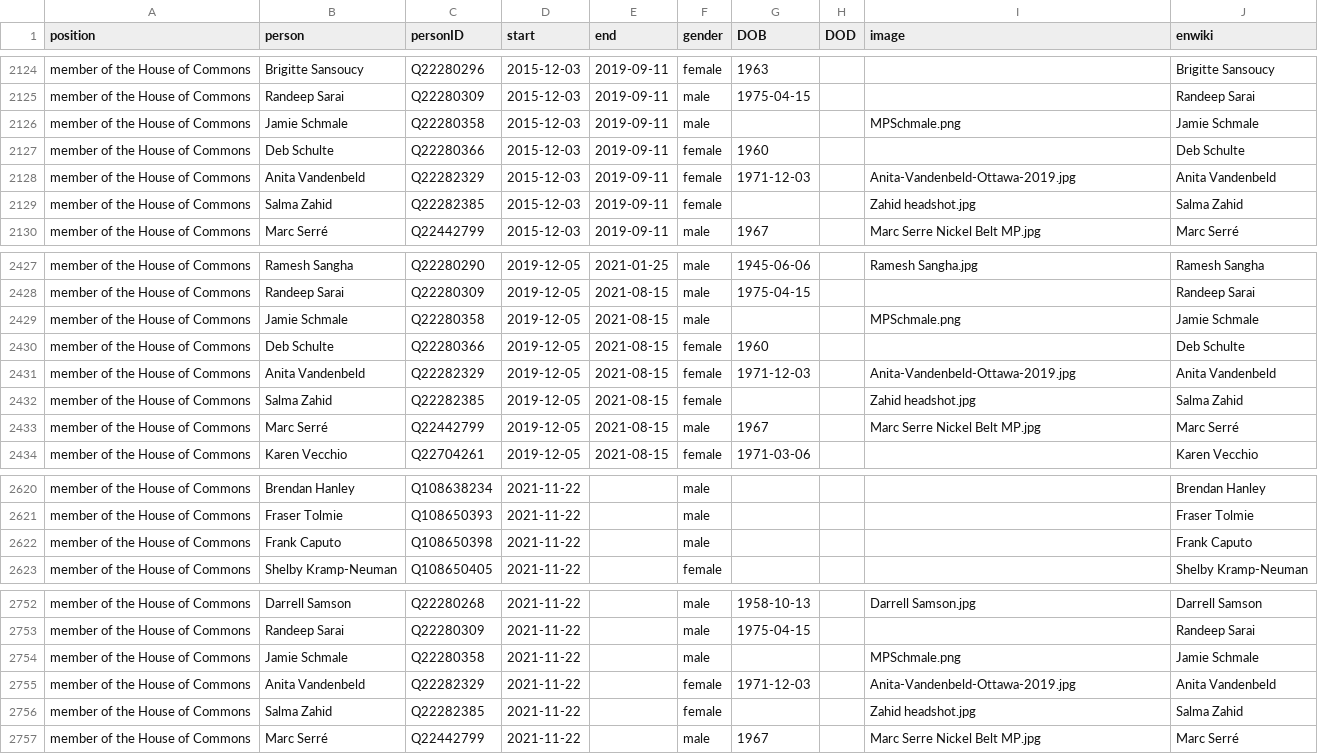
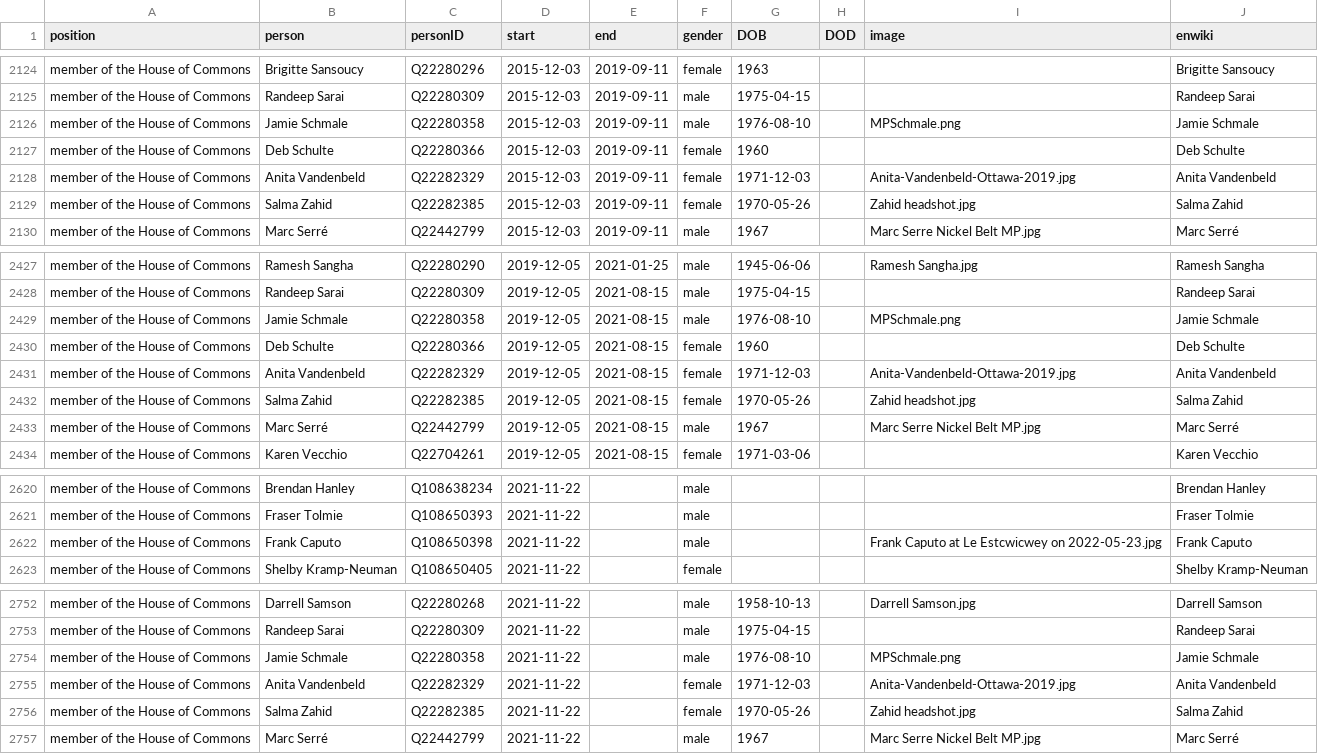
Before and after one commit to every-politician-scrapers/canada-cabinet, a CSV file: html/legislators.csv, drawn as a sheet; only a part is shown, gaps mark what is left out.

Commit message:
PCB update

```diff
--- a/html/legislators.csv
+++ b/html/legislators.csv
@@ -2125,6 +2125,6 @@ member of the House of Commons,Brigitte Sansoucy,Q22280296,2015-12-03,2019-09-11
 member of the House of Commons,Randeep Sarai,Q22280309,2015-12-03,2019-09-11,male,1975-04-15,,,Randeep Sarai
-member of the House of Commons,Jamie Schmale,Q22280358,2015-12-03,2019-09-11,male,,,MPSchmale.png,Jamie Schmale
+member of the House of Commons,Jamie Schmale,Q22280358,2015-12-03,2019-09-11,male,1976-08-10,,MPSchmale.png,Jamie Schmale
 member of the House of Commons,Deb Schulte,Q22280366,2015-12-03,2019-09-11,female,1960,,,Deb Schulte
 member of the House of Commons,Anita Vandenbeld,Q22282329,2015-12-03,2019-09-11,female,1971-12-03,,Anita-Vandenbeld-Ottawa-2019.jpg,Anita Vandenbeld
-member of the House of Commons,Salma Zahid,Q22282385,2015-12-03,2019-09-11,female,,,Zahid headshot.jpg,Salma Zahid
+member of the House of Commons,Salma Zahid,Q22282385,2015-12-03,2019-09-11,female,1970-05-26,,Zahid headshot.jpg,Salma Zahid
 member of the House of Commons,Marc Serré,Q22442799,2015-12-03,2019-09-11,male,1967,,Marc Serre Nickel Belt MP.jpg,Marc Serré
@@ -2428,6 +2428,6 @@ member of the House of Commons,Ramesh Sangha,Q22280290,2019-12-05,2021-01-25,mal
 member of the House of Commons,Randeep Sarai,Q22280309,2019-12-05,2021-08-15,male,1975-04-15,,,Randeep Sarai
-member of the House of Commons,Jamie Schmale,Q22280358,2019-12-05,2021-08-15,male,,,MPSchmale.png,Jamie Schmale
+member of the House of Commons,Jamie Schmale,Q22280358,2019-12-05,2021-08-15,male,1976-08-10,,MPSchmale.png,Jamie Schmale
 member of the House of Commons,Deb Schulte,Q22280366,2019-12-05,2021-08-15,female,1960,,,Deb Schulte
 member of the House of Commons,Anita Vandenbeld,Q22282329,2019-12-05,2021-08-15,female,1971-12-03,,Anita-Vandenbeld-Ottawa-2019.jpg,Anita Vandenbeld
-member of the House of Commons,Salma Zahid,Q22282385,2019-12-05,2021-08-15,female,,,Zahid headshot.jpg,Salma Zahid
+member of the House of Commons,Salma Zahid,Q22282385,2019-12-05,2021-08-15,female,1970-05-26,,Zahid headshot.jpg,Salma Zahid
 member of the House of Commons,Marc Serré,Q22442799,2019-12-05,2021-08-15,male,1967,,Marc Serre Nickel Belt MP.jpg,Marc Serré
@@ -2621,3 +2621,3 @@ member of the House of Commons,Brendan Hanley,Q108638234,2021-11-22,,male,,,,Bre
 member of the House of Commons,Fraser Tolmie,Q108650393,2021-11-22,,male,,,,Fraser Tolmie
-member of the House of Commons,Frank Caputo,Q108650398,2021-11-22,,male,,,,Frank Caputo
+member of the House of Commons,Frank Caputo,Q108650398,2021-11-22,,male,,,Frank Caputo at Le Estcwicwey on 2022-05-23.jpg,Frank Caputo
 member of the House of Commons,Shelby Kramp-Neuman,Q108650405,2021-11-22,,female,,,,Shelby Kramp-Neuman
@@ -2753,5 +2753,5 @@ member of the House of Commons,Darrell Samson,Q22280268,2021-11-22,,male,1958-10
 member of the House of Commons,Randeep Sarai,Q22280309,2021-11-22,,male,1975-04-15,,,Randeep Sarai
-member of the House of Commons,Jamie Schmale,Q22280358,2021-11-22,,male,,,MPSchmale.png,Jamie Schmale
+member of the House of Commons,Jamie Schmale,Q22280358,2021-11-22,,male,1976-08-10,,MPSchmale.png,Jamie Schmale
 member of the House of Commons,Anita Vandenbeld,Q22282329,2021-11-22,,female,1971-12-03,,Anita-Vandenbeld-Ottawa-2019.jpg,Anita Vandenbeld
-member of the House of Commons,Salma Zahid,Q22282385,2021-11-22,,female,,,Zahid headshot.jpg,Salma Zahid
+member of the House of Commons,Salma Zahid,Q22282385,2021-11-22,,female,1970-05-26,,Zahid headshot.jpg,Salma Zahid
 member of the House of Commons,Marc Serré,Q22442799,2021-11-22,,male,1967,,Marc Serre Nickel Belt MP.jpg,Marc Serré
```
